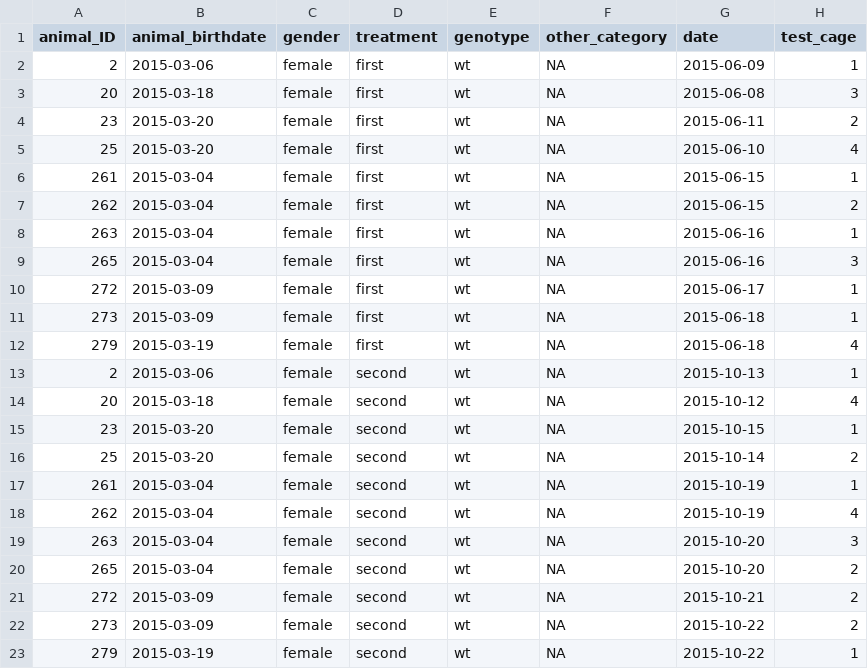
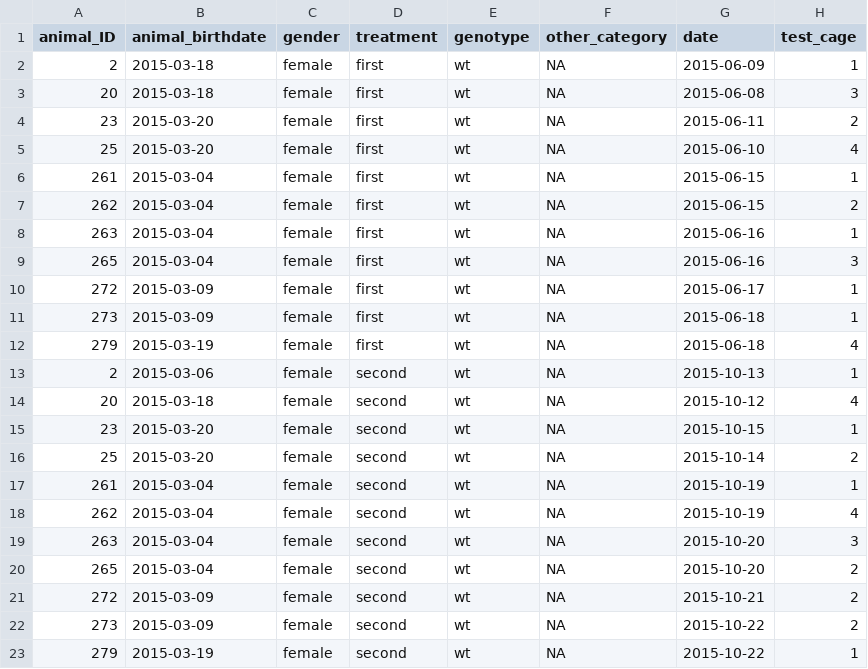
Before and after one commit to jcolomb/HCS_analysis, a CSV file: data/Ro_testdata/metadata/Ro_testdata_meta.csv, drawn as a sheet; only a part is shown; the diff names each change by its address in the sheet, - before the commit and + after, or states it on an @@ line.

```diff
--- a/data/Ro_testdata/metadata/Ro_testdata_meta.csv
+++ b/data/Ro_testdata/metadata/Ro_testdata_meta.csv
-B2 (animal_birthdate): 2015-03-06
+B2 (animal_birthdate): 2015-03-18
```
Also changed, not shown: Metadata_information/explanation_of_metadata.csv, data/Steele07_HD/metadata/Steele07_HD_meta.csv, 6 other files.
